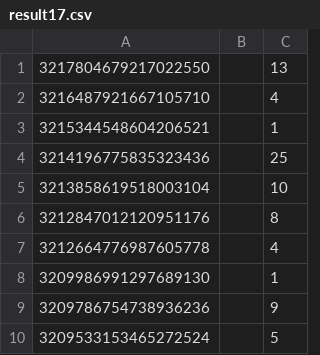
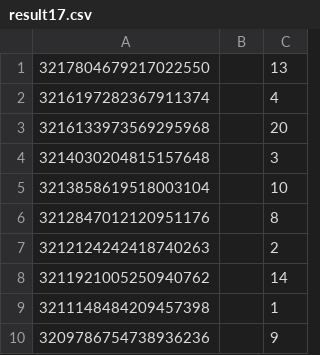
Before and after one commit to DanielSychev/Columnar_Database, a CSV file: src/TestFiles/result17.csv, drawn as a sheet.

```diff
--- a/src/TestFiles/result17.csv
+++ b/src/TestFiles/result17.csv
@@ -1,10 +1,10 @@
 3217804679217022550,,13
-3216487921667105710,,4
-3215344548604206521,,1
-3214196775835323436,,25
+3216197282367911374,,4
+3216133973569295968,,20
+3214030204815157648,,3
 3213858619518003104,,10
 3212847012120951176,,8
-3212664776987605778,,4
-3209986991297689130,,1
+3212124242418740263,,2
+3211921005250940762,,14
+3211148484209457398,,1
 3209786754738936236,,9
-3209533153465272524,,5
```
Also changed, not shown: src/TestFiles/result22.csv, src/TestFiles/result32.csv, 12 other files.
